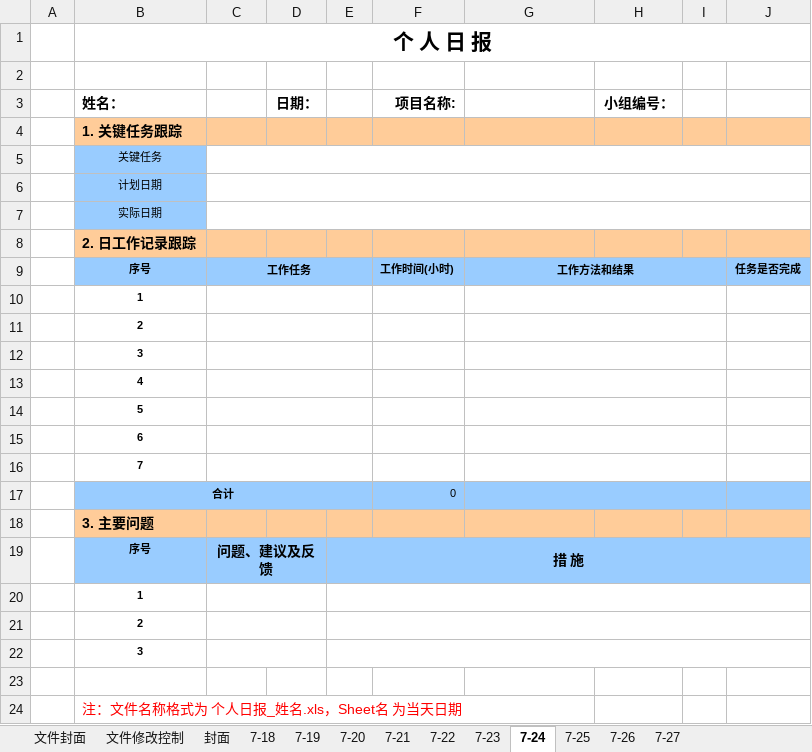
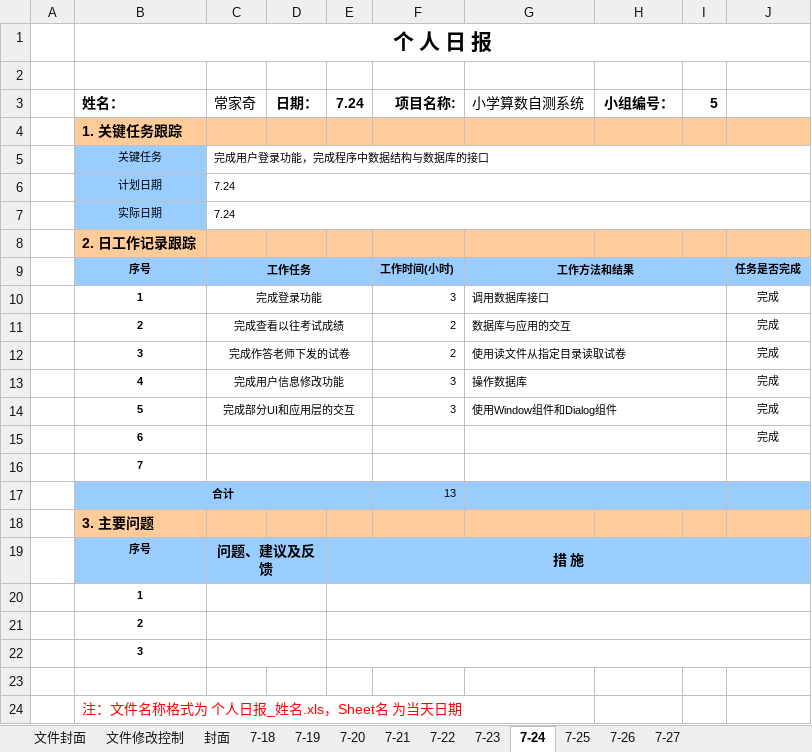
Before and after one commit to Cabbage-Cat/Arithmetic-self-test-system, an Excel workbook: Personal Document/ChangJiaQi/个人日报 常家奇.xlsx, sheet 7-24, drawn as a sheet; only a part is shown; values as stored, in another font and other column widths than the file's, no borders; charts and pictures not drawn; removed rows and columns are numbered as before the commit, all else as after; the diff names each change by its address in the sheet, - before the commit and + after, or states it on an @@ line.

```diff
--- a/Personal Document/ChangJiaQi/个人日报 常家奇.xlsx (sheet 7-24)
+++ b/Personal Document/ChangJiaQi/个人日报 常家奇.xlsx (sheet 7-24)
-C3: (empty)
+C3: 常家奇
-E3: (empty)
+E3: 7.24
-G3: (empty)
+G3: 小学算数自测系统
-I3: (empty)
+I3: 5
-C5 (常家奇): (empty)
+C5 (常家奇): 完成用户登录功能，完成程序中数据结构与数据库的接口
-C6:C7 (常家奇): (empty)
+C6:C7 (常家奇): 7.24
-row 10:  | 1
-row 11:  | 2
-row 12:  | 3
-row 13:  | 4
-row 14:  | 5
-row 15:  | 6
+row 10:  | 1 | 完成登录功能 |  |  | 3 | 调用数据库接口 |  |  | 完成
+row 11:  | 2 | 完成查看以往考试成绩 |  |  | 2 | 数据库与应用的交互 |  |  | 完成
+row 12:  | 3 | 完成作答老师下发的试卷 |  |  | 2 | 使用读文件从指定目录读取试卷 |  |  | 完成
+row 13:  | 4 | 完成用户信息修改功能 |  |  | 3 | 操作数据库 |  |  | 完成
+row 14:  | 5 | 完成部分UI和应用层的交互 |  |  | 3 | 使用Window组件和Dialog组件 |  |  | 完成
+row 15:  | 6 |  |  |  |  |  |  |  | 完成
-F17 (项目名称:): 0
+F17 (项目名称:): 13
```
Also changed, not shown: sheet 7-25, sheet 7-23, sheet 7-22, sheet 7-21, sheet 7-18, sheet 7-19, 3 more sheets, charts or pictures, 1 other file.
